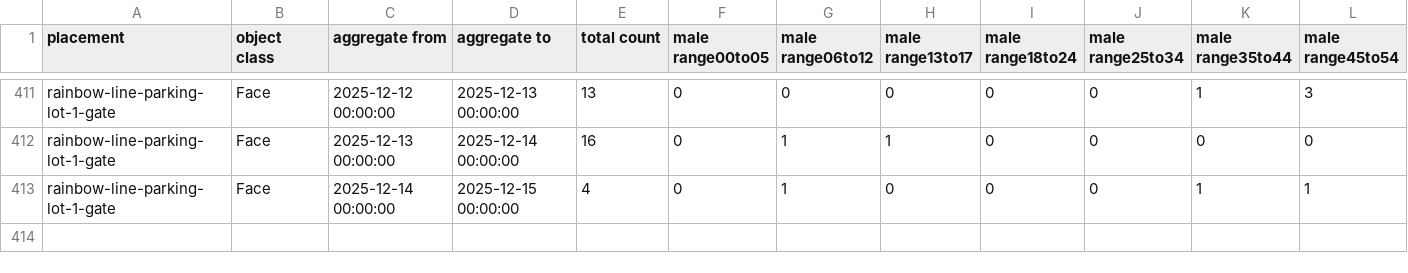
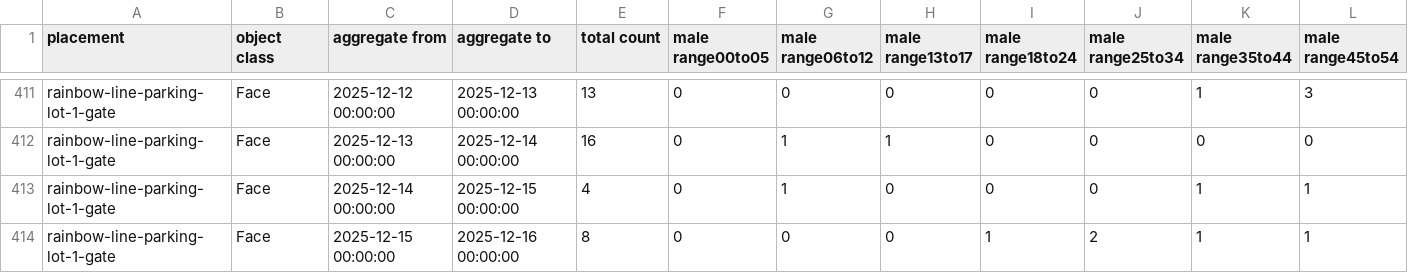
Before and after one commit to code4fukui/fukui-kanko-people-flow-visualization, a CSV file: packages/whole/public/rainbow-line-parking-lot-1-gate/Face.csv, drawn as a sheet; only a part is shown, gaps mark what is left out; rows hold the shown columns only; the diff names each change by its address in the sheet, - before the commit and + after, or states it on an @@ line.

```diff
--- a/packages/whole/public/rainbow-line-parking-lot-1-gate/Face.csv
+++ b/packages/whole/public/rainbow-line-parking-lot-1-gate/Face.csv
+row 414: rainbow-line-parking-lot-1-gate | Face | 2025-12-15 00:00:00 | 2025-12-16 00:00:00 | 8 | 0 | 0 | 0 | 1 | 2 | 1 | 1
```
Also changed, not shown: packages/whole/public/fukui-station-east-entrance/Face.csv, packages/whole/public/rainbow-line-parking-lot-1-gate/LicensePlate.csv, 5 other files.
